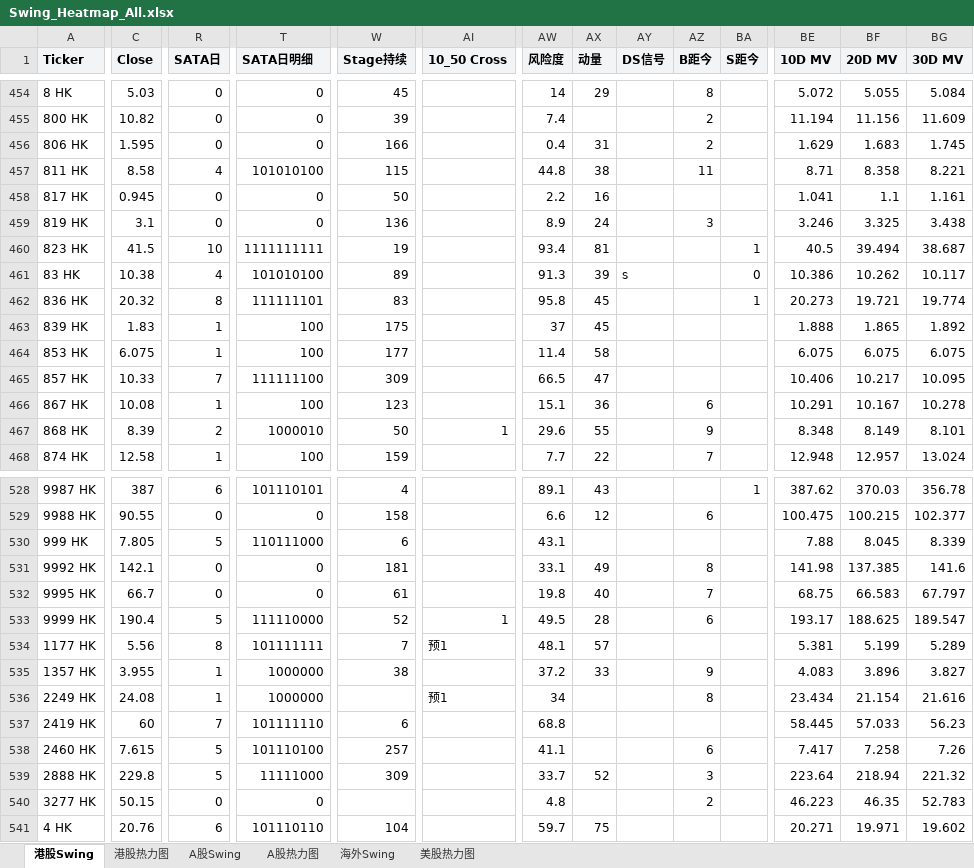
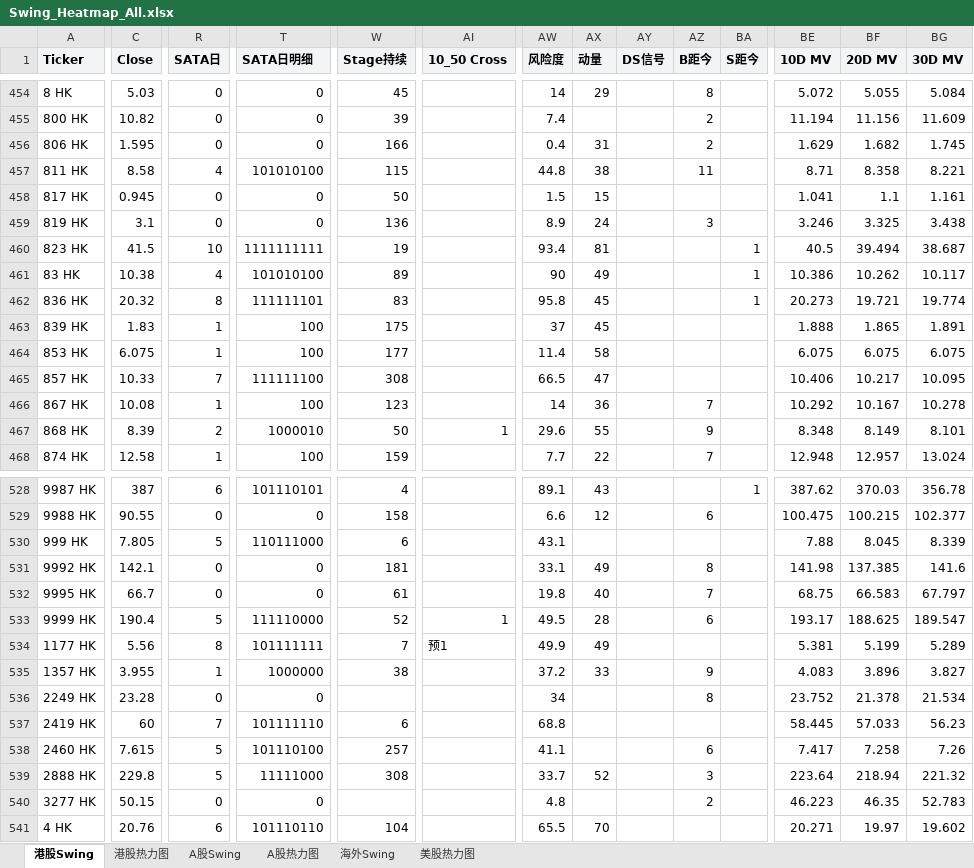
Before and after one commit to jibom/swing-pattern, an Excel workbook: Swing_Heatmap_All.xlsx, sheet 港股Swing, drawn as a sheet; only a part is shown, gaps mark what is left out; values as stored, in another font and other column widths than the file's, no borders; the diff covers the shown part only; the diff names each change by its address in the sheet, - before the commit and + after, or states it on an @@ line.

```diff
--- a/Swing_Heatmap_All.xlsx (sheet 港股Swing)
+++ b/Swing_Heatmap_All.xlsx (sheet 港股Swing)
-BF456 (20D MV): 1.683
+BF456 (20D MV): 1.682
-AW458 (风险度): 2.2
+AW458 (风险度): 1.5
-AX458 (动量): 16
+AX458 (动量): 15
-AW461 (风险度): 91.3
+AW461 (风险度): 90
-AX461 (动量): 39
+AX461 (动量): 49
-AY461 (DS信号): s
+AY461 (DS信号): (empty)
-BA461 (S距今): 0
+BA461 (S距今): 1
-BG463 (30D MV): 1.892
+BG463 (30D MV): 1.891
-W465 (Stage持续): 309
+W465 (Stage持续): 308
-AW466 (风险度): 15.1
+AW466 (风险度): 14
-AZ466 (B距今): 6
+AZ466 (B距今): 7
-BE466 (10D MV): 10.291
+BE466 (10D MV): 10.292
-AW534 (风险度): 48.1
+AW534 (风险度): 49.9
-AX534 (动量): 57
+AX534 (动量): 49
-C536 (Close): 24.08
+C536 (Close): 23.28
-R536 (SATA日): 1
+R536 (SATA日): 0
-T536 (SATA日明细): 1000000
+T536 (SATA日明细): 0
-AI536 (10_50 Cross): 预1
+AI536 (10_50 Cross): (empty)
-BE536 (10D MV): 23.434
+BE536 (10D MV): 23.752
-BF536 (20D MV): 21.154
+BF536 (20D MV): 21.378
-BG536 (30D MV): 21.616
+BG536 (30D MV): 21.534
-W539 (Stage持续): 309
+W539 (Stage持续): 308
-AW541 (风险度): 59.7
+AW541 (风险度): 65.5
-AX541 (动量): 75
+AX541 (动量): 70
-BF541 (20D MV): 19.971
+BF541 (20D MV): 19.97
```
Also changed, not shown: 257 edited cells elsewhere in this sheet, sheet 港股热力图.
